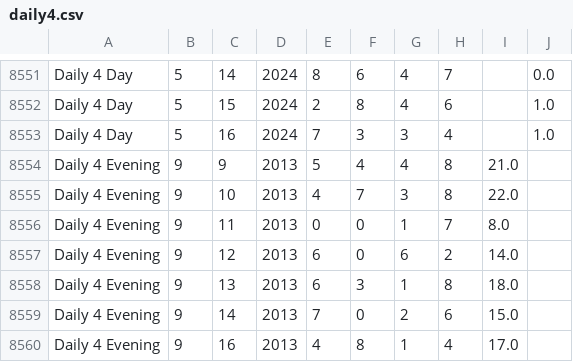
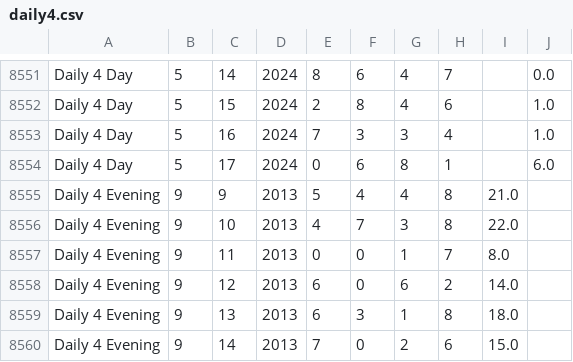
Before and after one commit to chennamouli/ui-lotto, a CSV file: src/assets/daily4.csv, drawn as a sheet; only a part is shown, gaps mark what is left out; the shorter side is filled out with more unchanged rows.

```diff
--- a/src/assets/daily4.csv
+++ b/src/assets/daily4.csv
@@ -8553,2 +8553,3 @@ Daily 4 Day,5,15,2024,2,8,4,6,,1.0
 Daily 4 Day,5,16,2024,7,3,3,4,,1.0
+Daily 4 Day,5,17,2024,0,6,8,1,,6.0
 Daily 4 Evening,9,9,2013,5,4,4,8,21.0,
```
Also changed, not shown: src/assets/pick3.csv, 9 other files.
